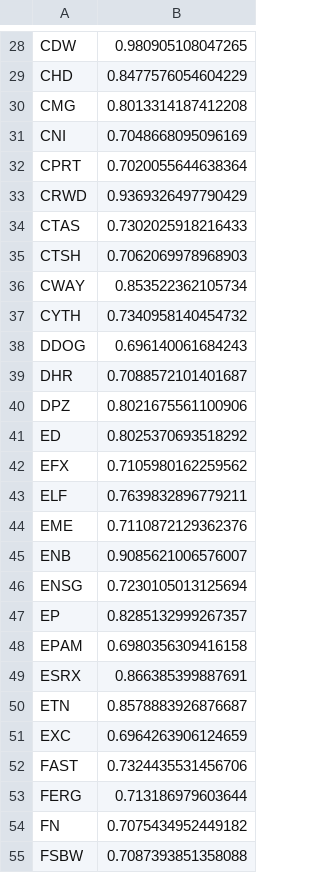
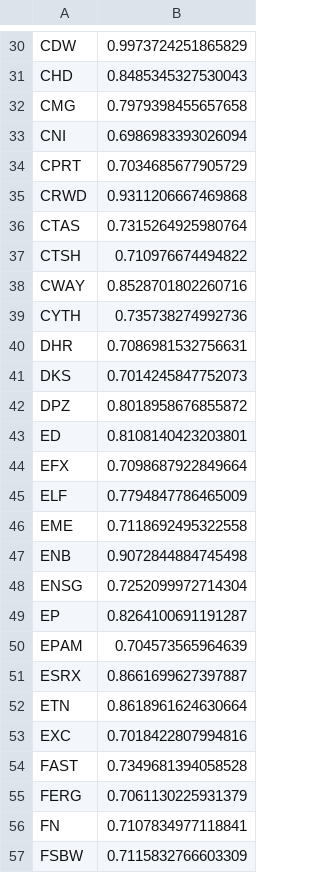
Before and after one commit to damiansp/marketModeling, a CSV file: daily/data/sharpes.csv, drawn as a sheet; only a part is shown, gaps mark what is left out; removed rows and columns are numbered as before the commit, all else as after; the diff covers the shown part only; the diff names each change by its address in the sheet, - before the commit and + after, or states it on an @@ line.

```diff
--- a/daily/data/sharpes.csv
+++ b/daily/data/sharpes.csv
-B30: 0.980905108047265
+B30: 0.9973724251865829
-B31: 0.8477576054604229
+B31: 0.8485345327530043
-B32: 0.8013314187412208
+B32: 0.7979398455657658
-B33: 0.7048668095096169
+B33: 0.6986983393026094
-B34: 0.7020055644638364
+B34: 0.7034685677905729
-B35: 0.9369326497790429
+B35: 0.9311206667469868
-B36: 0.7302025918216433
+B36: 0.7315264925980764
-B37: 0.7062069978968903
+B37: 0.710976674494822
-B38: 0.853522362105734
+B38: 0.8528701802260716
-B39: 0.7340958140454732
+B39: 0.735738274992736
-row 38: DDOG | 0.696140061684243
-B40: 0.7088572101401687
+B40: 0.7086981532756631
+row 41: DKS | 0.7014245847752073
-B42: 0.8021675561100906
+B42: 0.8018958676855872
-B43: 0.8025370693518292
+B43: 0.8108140423203801
-B44: 0.7105980162259562
+B44: 0.7098687922849664
-B45: 0.7639832896779211
+B45: 0.7794847786465009
-B46: 0.7110872129362376
+B46: 0.7118692495322558
-B47: 0.9085621006576007
+B47: 0.9072844884745498
-B48: 0.7230105013125694
+B48: 0.7252099972714304
-B49: 0.8285132999267357
+B49: 0.8264100691191287
-B50: 0.6980356309416158
+B50: 0.704573565964639
-B51: 0.866385399887691
+B51: 0.8661699627397887
-B52: 0.8578883926876687
+B52: 0.8618961624630664
-B53: 0.6964263906124659
+B53: 0.7018422807994816
-B54: 0.7324435531456706
+B54: 0.7349681394058528
-B55: 0.713186979603644
+B55: 0.7061130225931379
-B56: 0.7075434952449182
+B56: 0.7107834977118841
-B57: 0.7087393851358088
+B57: 0.7115832766603309
```
Also changed, not shown: 8 added rows, 8 removed rows and 64 edited cells elsewhere in this file, daily/data/stock_metrics.csv, daily/data/transactions.csv, 3 other files.
